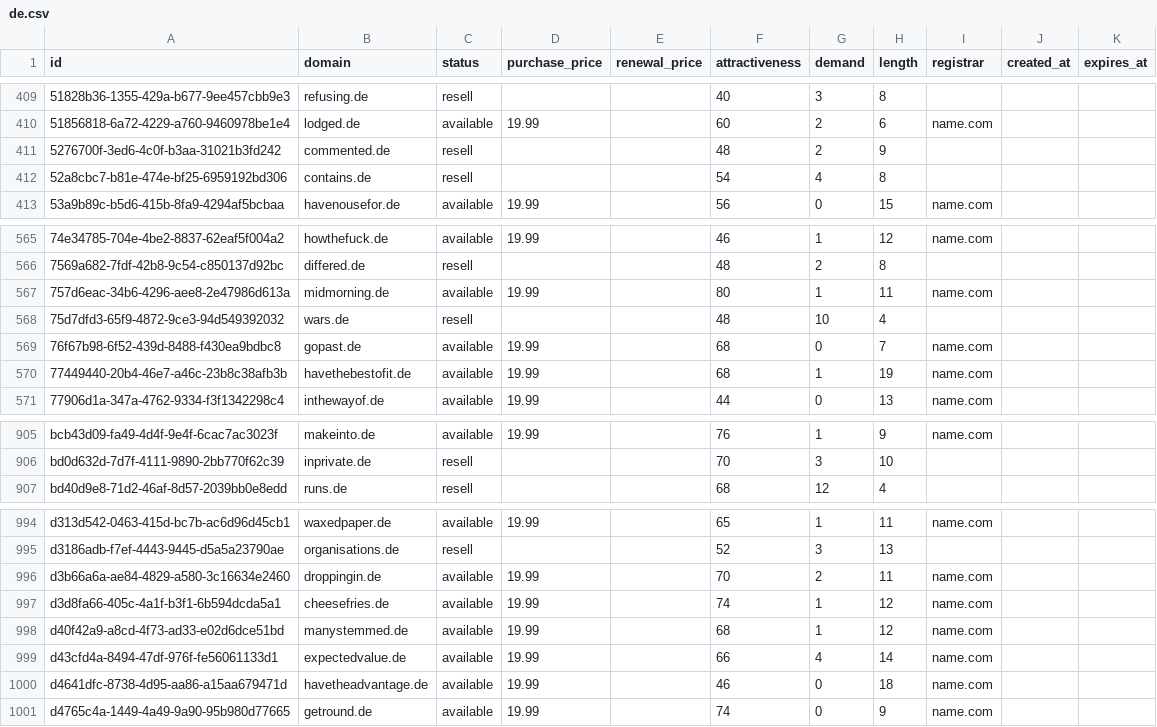
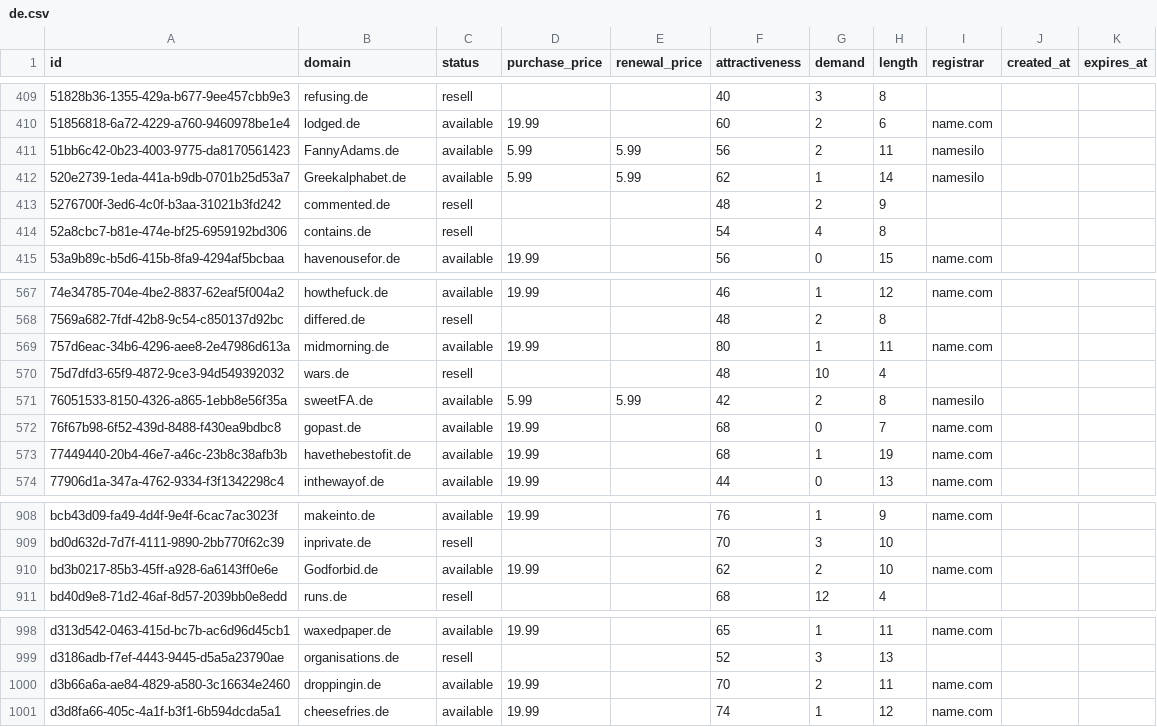
Before and after one commit to UniqueDomains/de-oneword-domains, a CSV file: de.csv, drawn as a sheet; only a part is shown, gaps mark what is left out.

Commit message:
Domains update

```diff
--- a/de.csv
+++ b/de.csv
@@ -410,2 +410,4 @@ id,domain,status,purchase_price,renewal_price,attractiveness,demand,length,regis
 51856818-6a72-4229-a760-9460978be1e4,lodged.de,available,19.99,,60,2,6,name.com,,
+51bb6c42-0b23-4003-9775-da8170561423,FannyAdams.de,available,5.99,5.99,56,2,11,namesilo,,
+520e2739-1eda-441a-b9db-0701b25d53a7,Greekalphabet.de,available,5.99,5.99,62,1,14,namesilo,,
 5276700f-3ed6-4c0f-b3aa-31021b3fd242,commented.de,resell,,,48,2,9,,,
@@ -568,2 +570,3 @@ id,domain,status,purchase_price,renewal_price,attractiveness,demand,length,regis
 75d7dfd3-65f9-4872-9ce3-94d549392032,wars.de,resell,,,48,10,4,,,
+76051533-8150-4326-a865-1ebb8e56f35a,sweetFA.de,available,5.99,5.99,42,2,8,namesilo,,
 76f67b98-6f52-439d-8488-f430ea9bdbc8,gopast.de,available,19.99,,68,0,7,name.com,,
@@ -906,2 +909,3 @@ bcb43d09-fa49-4d4f-9e4f-6cac7ac3023f,makeinto.de,available,19.99,,76,1,9,name.co
 bd0d632d-7d7f-4111-9890-2bb770f62c39,inprivate.de,resell,,,70,3,10,,,
+bd3b0217-85b3-45ff-a928-6a6143ff0e6e,Godforbid.de,available,19.99,,62,2,10,name.com,,
 bd40d9e8-71d2-46af-8d57-2039bb0e8edd,runs.de,resell,,,68,12,4,,,
@@ -997,5 +1001 @@ d3b66a6a-ae84-4829-a580-3c16634e2460,droppingin.de,available,19.99,,70,2,11,name
 d3d8fa66-405c-4a1f-b3f1-6b594dcda5a1,cheesefries.de,available,19.99,,74,1,12,name.com,,
-d40f42a9-a8cd-4f73-ad33-e02d6dce51bd,manystemmed.de,available,19.99,,68,1,12,name.com,,
-d43cfd4a-8494-47df-976f-fe56061133d1,expectedvalue.de,available,19.99,,66,4,14,name.com,,
-d4641dfc-8738-4d95-aa86-a15aa679471d,havetheadvantage.de,available,19.99,,46,0,18,name.com,,
-d4765c4a-1449-4a49-9a90-95b980d77665,getround.de,available,19.99,,74,0,9,name.com,,
```
Also changed, not shown: 4 other files.
